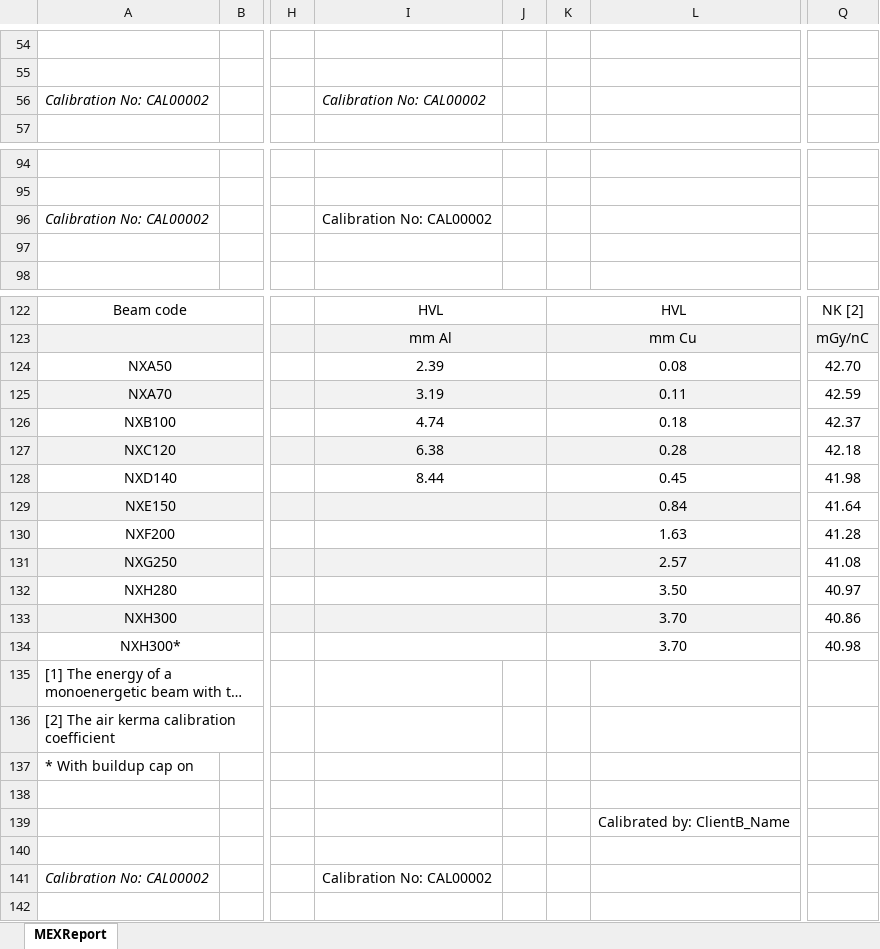
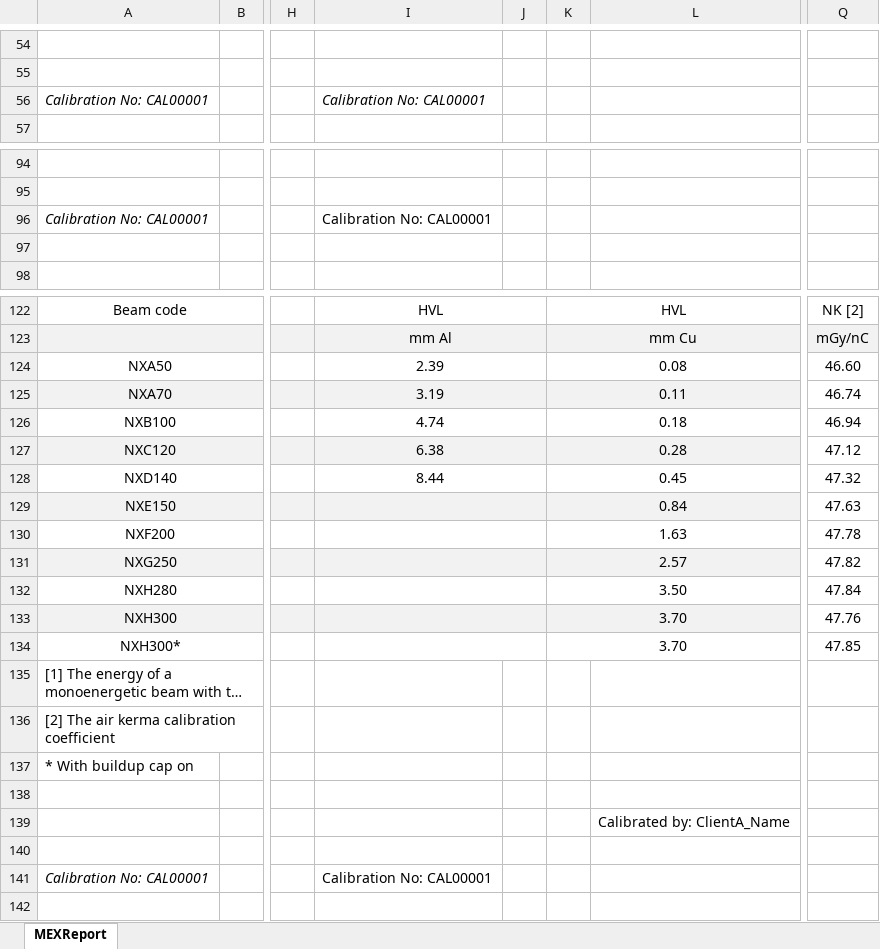
Before and after one commit to JasonLaux/DC-Boxjelly, an Excel workbook: app/core/testing.xlsx, sheet MEXReport, drawn as a sheet; only a part is shown, gaps mark what is left out; long unchanged cells end in …; values as stored, in another font and other column widths than the file's, no borders; charts and pictures not drawn; the diff covers the shown part only; the diff names each change by its address in the sheet, - before the commit and + after, or states it on an @@ line.

```diff
--- a/app/core/testing.xlsx (sheet MEXReport)
+++ b/app/core/testing.xlsx (sheet MEXReport)
-A56: Calibration No: CAL00002
+A56: Calibration No: CAL00001
-I56: Calibration No: CAL00002
+I56: Calibration No: CAL00001
-A96: Calibration No: CAL00002
+A96: Calibration No: CAL00001
-I96: Calibration No: CAL00002
+I96: Calibration No: CAL00001
-Q124: 42.70
+Q124: 46.60
-Q125: 42.59
+Q125: 46.74
-Q126: 42.37
+Q126: 46.94
-Q127: 42.18
+Q127: 47.12
-Q128: 41.98
+Q128: 47.32
-Q129: 41.64
+Q129: 47.63
-Q130: 41.28
+Q130: 47.78
-Q131: 41.08
+Q131: 47.82
-Q132: 40.97
+Q132: 47.84
-Q133: 40.86
+Q133: 47.76
-Q134: 40.98
+Q134: 47.85
-L139: Calibrated by: ClientB_Name
+L139: Calibrated by: ClientA_Name
-A141: Calibration No: CAL00002
+A141: Calibration No: CAL00001
-I141: Calibration No: CAL00002
+I141: Calibration No: CAL00001
```
Also changed, not shown: 79 edited cells elsewhere in this sheet, charts or pictures, 1 other file.
